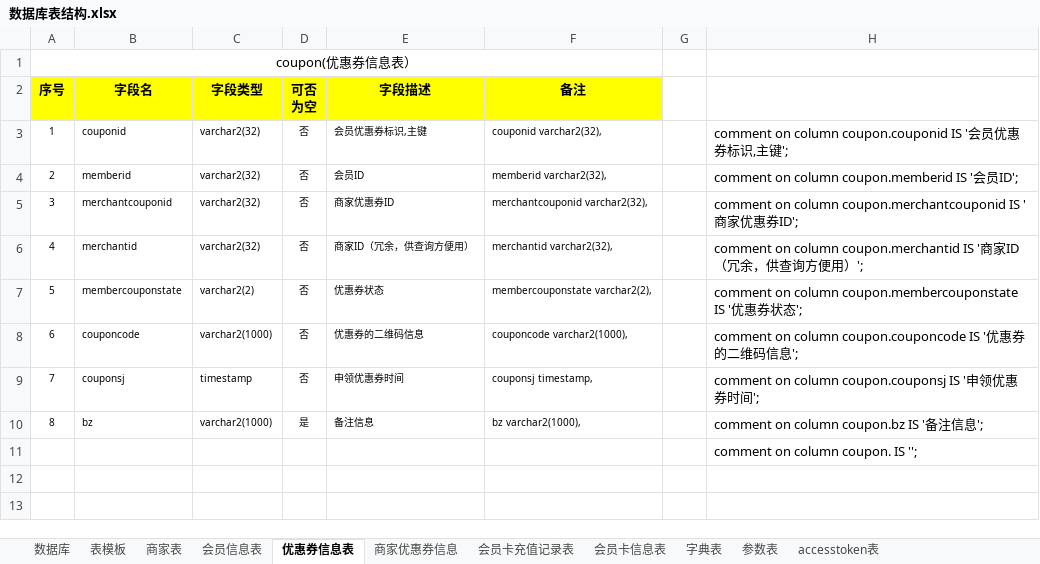
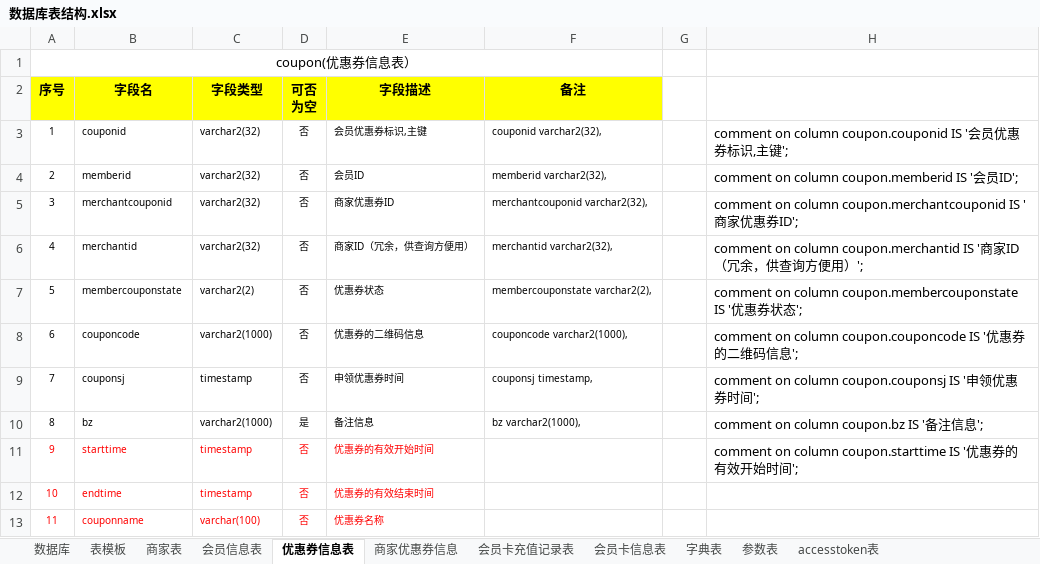
Before and after one commit to zhangxiaodang/wechatcard, an Excel workbook: document/数据库表结构.xlsx, sheet 优惠券信息表, drawn as a sheet; values as stored, in another font and other column widths than the file's, no borders; removed rows and columns are numbered as before the commit, all else as after; the diff names each change by its address in the sheet, - before the commit and + after, or states it on an @@ line.

Commit message:
修改，会员卡，优惠券表结构。

```diff
--- a/document/数据库表结构.xlsx (sheet 优惠券信息表)
+++ b/document/数据库表结构.xlsx (sheet 优惠券信息表)
-row 11:  |  |  |  |  |  |  | comment on column coupon. IS '';
+row 11: 9 | starttime | timestamp | 否 | 优惠券的有效开始时间 |  |  | comment on column coupon.starttime IS '优惠券的有效开始时间';
+row 12: 10 | endtime | timestamp | 否 | 优惠券的有效结束时间
+row 13: 11 | couponname | varchar(100) | 否 | 优惠券名称
```
Also changed, not shown: sheet 会员卡信息表, formulas that keep their value.
